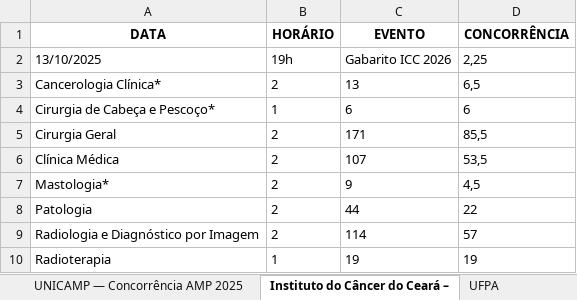
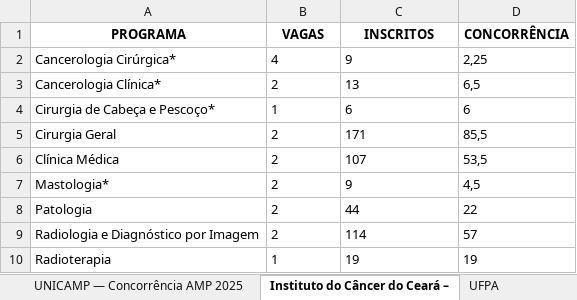
Before and after one commit to cadeteafya/residencia-candidato-vaga, an Excel workbook: site/downloads/concorrencia_2026.xlsx, sheet Instituto do Câncer do Ceará –, drawn as a sheet; values as stored, in another font and other column widths than the file's, no borders; removed rows and columns are numbered as before the commit, all else as after; the diff names each change by its address in the sheet, - before the commit and + after, or states it on an @@ line.

```diff
--- a/site/downloads/concorrencia_2026.xlsx (sheet Instituto do Câncer do Ceará –)
+++ b/site/downloads/concorrencia_2026.xlsx (sheet Instituto do Câncer do Ceará –)
-row 1: DATA | HORÁRIO | EVENTO | CONCORRÊNCIA
-row 2: 13/10/2025 | 19h | Gabarito ICC 2026 | 2,25
+row 1: PROGRAMA | VAGAS | INSCRITOS | CONCORRÊNCIA
+row 2: Cancerologia Cirúrgica* | 4 | 9 | 2,25
```
Also changed, not shown: site/downloads/Concorrência SES-RJ 2026.xlsx, site/downloads/Concorrência UEL 2026.xlsx, 29 other files.
